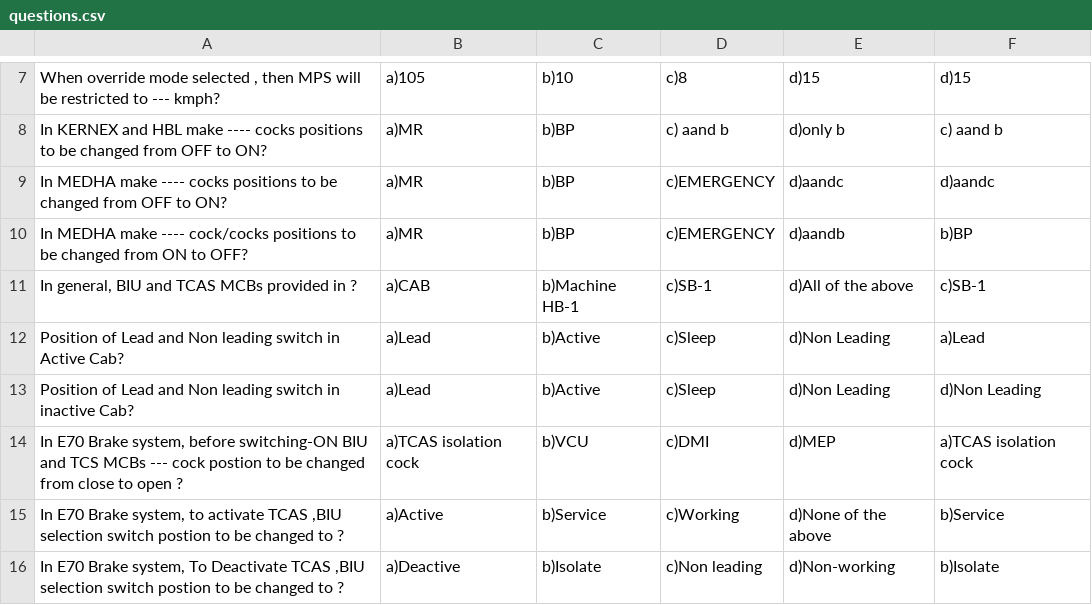
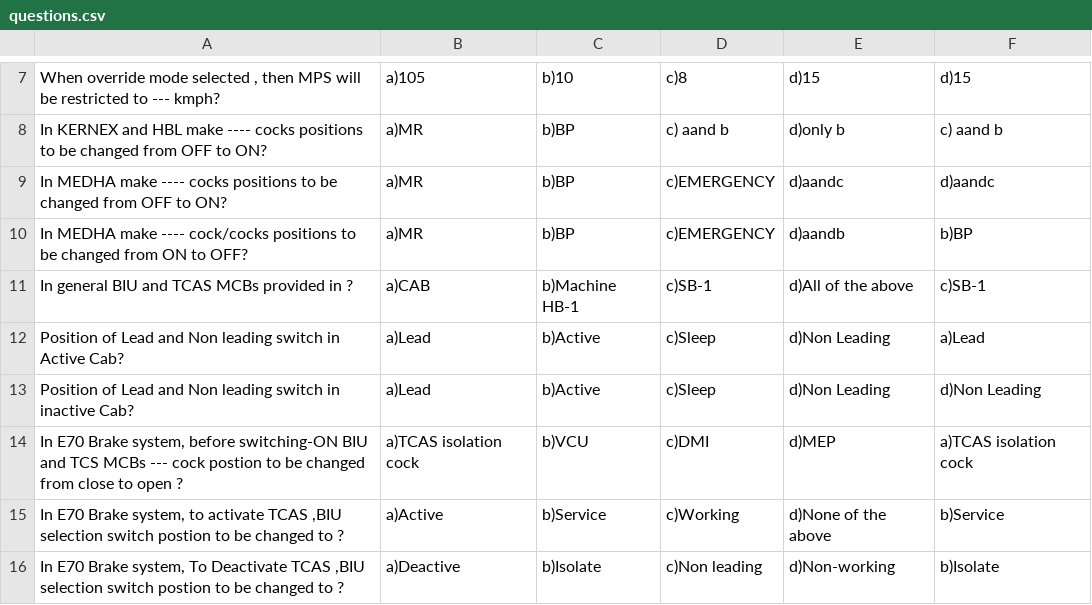
Before and after one commit to coekavach/deploystatus, a CSV file: questions.csv, drawn as a sheet; only a part is shown, gaps mark what is left out.

Commit message:
Update questions.csv

```diff
--- a/questions.csv
+++ b/questions.csv
@@ -10,3 +10,3 @@ In MEDHA make ---- cocks positions to be changed from OFF to ON?,a)MR,b)BP,c)EME
 In MEDHA make ---- cock/cocks positions to be changed from ON to OFF?,a)MR,b)BP,c)EMERGENCY,d)aandb,b)BP
-"In general, BIU and TCAS MCBs provided in ?",a)CAB,b)Machine HB-1,c)SB-1,d)All of the above,c)SB-1
+"In general BIU and TCAS MCBs provided in ?",a)CAB,b)Machine HB-1,c)SB-1,d)All of the above,c)SB-1
 Position of Lead and Non leading switch in Active Cab?,a)Lead,b)Active,c)Sleep,d)Non Leading,a)Lead
```
